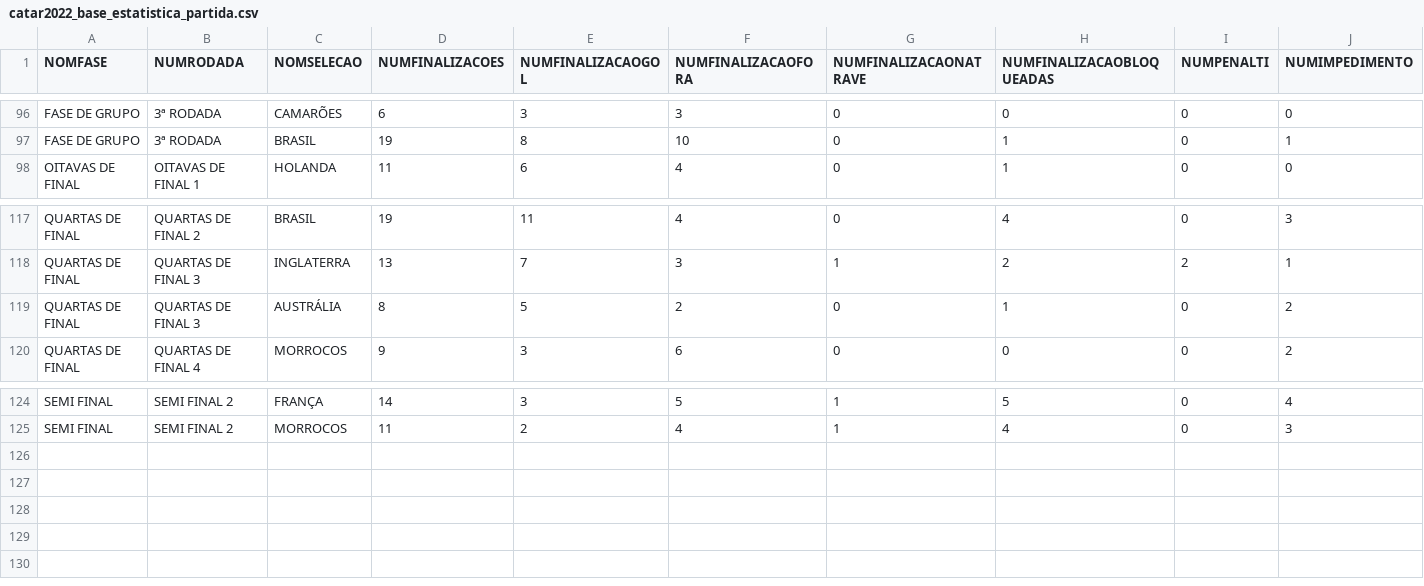
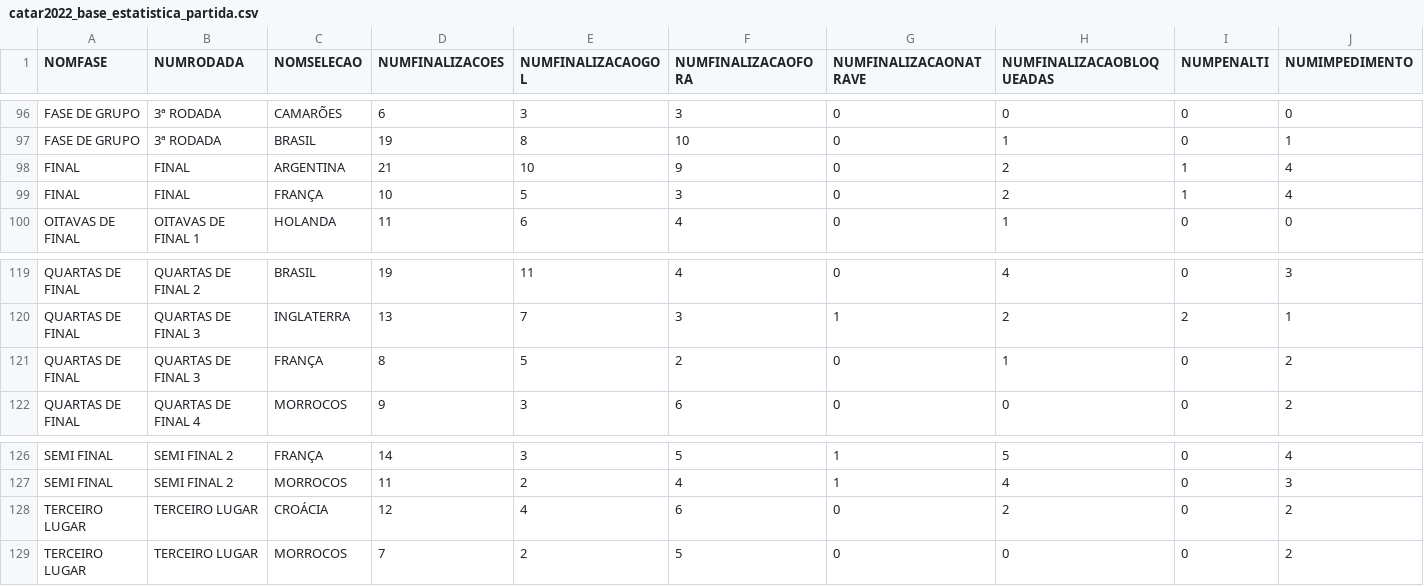
Before and after one commit to dbaassists/ModelagemDados, a CSV file: BaseDados_Copa_Catar_2022/catar2022_base_estatistica_partida.csv, drawn as a sheet; only a part is shown, gaps mark what is left out; addresses are those after the commit; rows hold the shown columns only; the diff names each change by its address in the sheet, - before the commit and + after, or states it on an @@ line.

```diff
--- a/BaseDados_Copa_Catar_2022/catar2022_base_estatistica_partida.csv
+++ b/BaseDados_Copa_Catar_2022/catar2022_base_estatistica_partida.csv
+row 98: FINAL | FINAL | ARGENTINA | 21 | 10 | 9 | 0 | 2 | 1 | 4
+row 99: FINAL | FINAL | FRANÇA | 10 | 5 | 3 | 0 | 2 | 1 | 4
-C121 (NOMSELECAO): AUSTRÁLIA
+C121 (NOMSELECAO): FRANÇA
+row 128: TERCEIRO LUGAR | TERCEIRO LUGAR | CROÁCIA | 12 | 4 | 6 | 0 | 2 | 0 | 2
+row 129: TERCEIRO LUGAR | TERCEIRO LUGAR | MORROCOS | 7 | 2 | 5 | 0 | 0 | 0 | 2
```
Also changed, not shown: BaseDados_Copa_Catar_2022/catar2022_base_cartao_partida.csv, BaseDados_Copa_Catar_2022/catar2022_base_gol_partida.csv, 5 other files.
